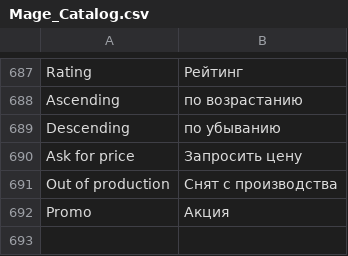
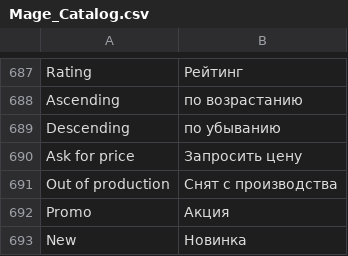
Before and after one commit to npush/company, a CSV file: app/locale/ru_RU/Mage_Catalog.csv, drawn as a sheet; only a part is shown, gaps mark what is left out; the diff names each change by its address in the sheet, - before the commit and + after, or states it on an @@ line.

```diff
--- a/app/locale/ru_RU/Mage_Catalog.csv
+++ b/app/locale/ru_RU/Mage_Catalog.csv
+row 693: New | Новинка
```
Also changed, not shown: 7 other files.
